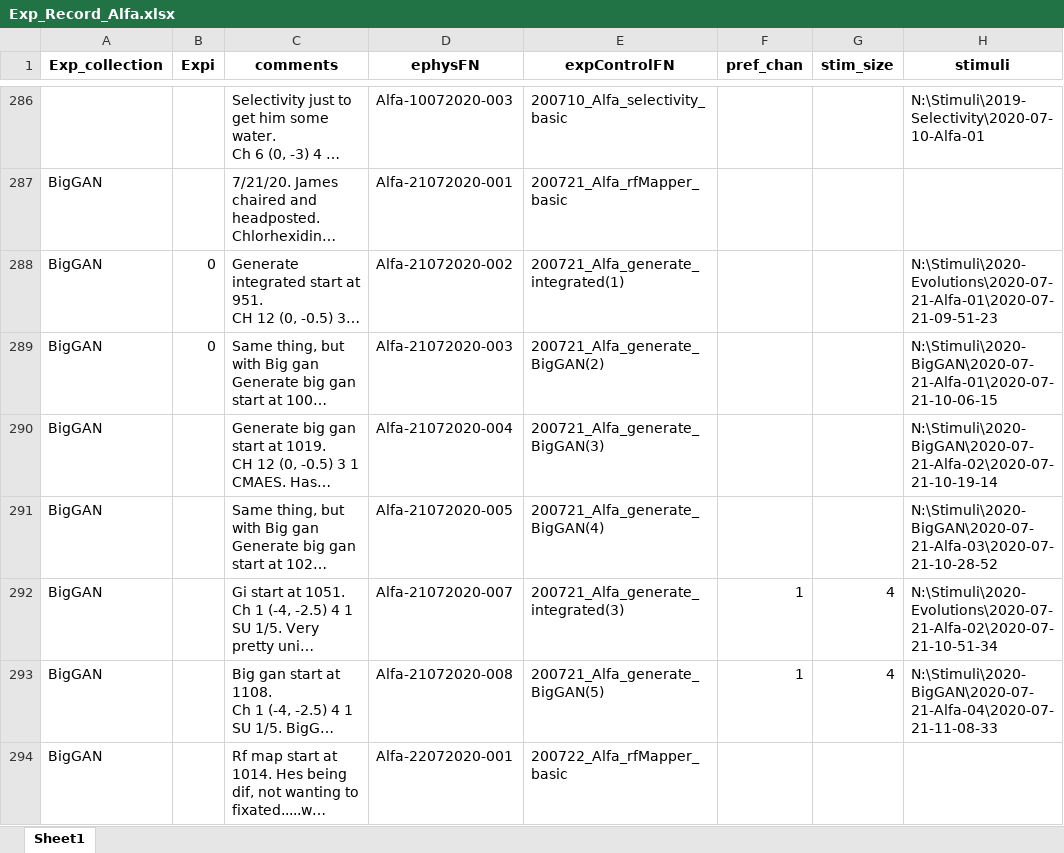
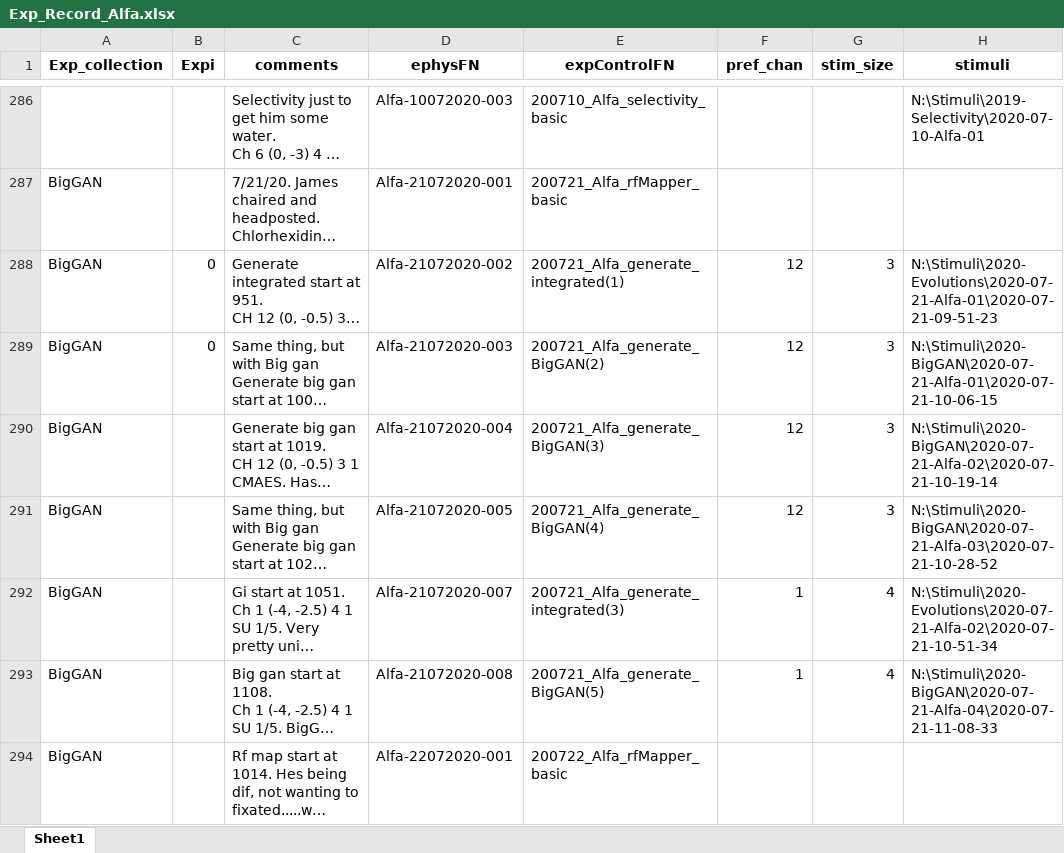
Before and after one commit to Animadversio/Monkey_Visual_Experiment_Data_Processing, an Excel workbook: Exp_Record_Alfa.xlsx, sheet Sheet1, drawn as a sheet; only a part is shown, gaps mark what is left out; long unchanged cells end in …; values as stored, in another font and other column widths than the file's, no borders; the diff covers the shown part only; the diff names each change by its address in the sheet, - before the commit and + after, or states it on an @@ line.

```diff
--- a/Exp_Record_Alfa.xlsx (sheet Sheet1)
+++ b/Exp_Record_Alfa.xlsx (sheet Sheet1)
-F288:F291 (pref_chan): (empty)
+F288:F291 (pref_chan): 12
-G288:G291 (stim_size): (empty)
+G288:G291 (stim_size): 3
```
Also changed, not shown: 18 added rows and 14 edited cells elsewhere in this sheet, ExpSpecTable_Augment.xlsx, 2 other files.
